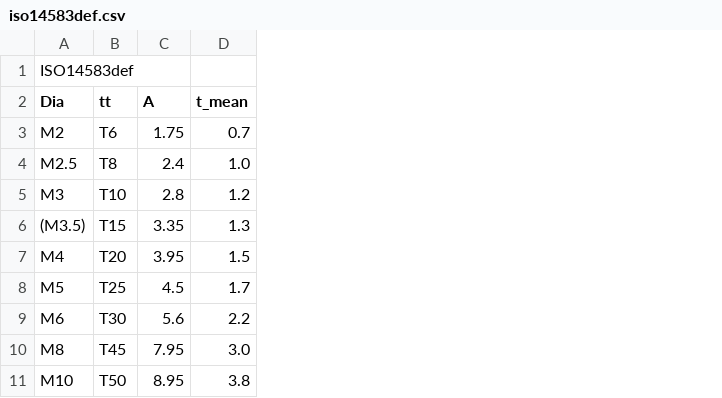
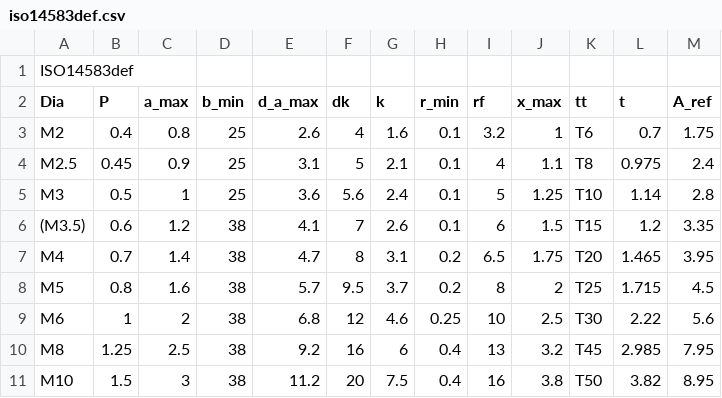
Before and after one commit to shaise/FreeCAD_FastenersWB, a CSV file: FsData/iso14583def.csv, drawn as a sheet; removed rows and columns are numbered as before the commit, all else as after; the diff names each change by its address in the sheet, - before the commit and + after, or states it on an @@ line.

Commit message:
Refactor pan head screw creation
- New method makeFlangedPanHeadScrew. this is only used for DIN 967
  screws as of now.
- Add separate fastener data for ISO 14583 screws.

```diff
--- a/FsData/iso14583def.csv
+++ b/FsData/iso14583def.csv
+column B (P), rows 3-11: 0.4 | 0.45 | 0.5 | 0.6 | 0.7 | 0.8 | 1 | 1.25 | 1.5
+column C (a_max), rows 3-11: 0.8 | 0.9 | 1 | 1.2 | 1.4 | 1.6 | 2 | 2.5 | 3
+column D (b_min), rows 3-11: 25 | 25 | 25 | 38 | 38 | 38 | 38 | 38 | 38
+column E (d_a_max), rows 3-11: 2.6 | 3.1 | 3.6 | 4.1 | 4.7 | 5.7 | 6.8 | 9.2 | 11.2
+column F (dk), rows 3-11: 4 | 5 | 5.6 | 7 | 8 | 9.5 | 12 | 16 | 20
+column G (k), rows 3-11: 1.6 | 2.1 | 2.4 | 2.6 | 3.1 | 3.7 | 4.6 | 6 | 7.5
+column H (r_min), rows 3-11: 0.1 | 0.1 | 0.1 | 0.1 | 0.2 | 0.2 | 0.25 | 0.4 | 0.4
+column I (rf), rows 3-11: 3.2 | 4 | 5 | 6 | 6.5 | 8 | 10 | 13 | 16
+column J (x_max), rows 3-11: 1 | 1.1 | 1.25 | 1.5 | 1.75 | 2 | 2.5 | 3.2 | 3.8
+column L (t), rows 3-11: 0.7 | 0.975 | 1.14 | 1.2 | 1.465 | 1.715 | 2.22 | 2.985 | 3.82
-column D (t_mean), rows 3-11: 0.7 | 1.0 | 1.2 | 1.3 | 1.5 | 1.7 | 2.2 | 3.0 | 3.8
-M2: A
+M2: A_ref
```
Also changed, not shown: 2 other files.
